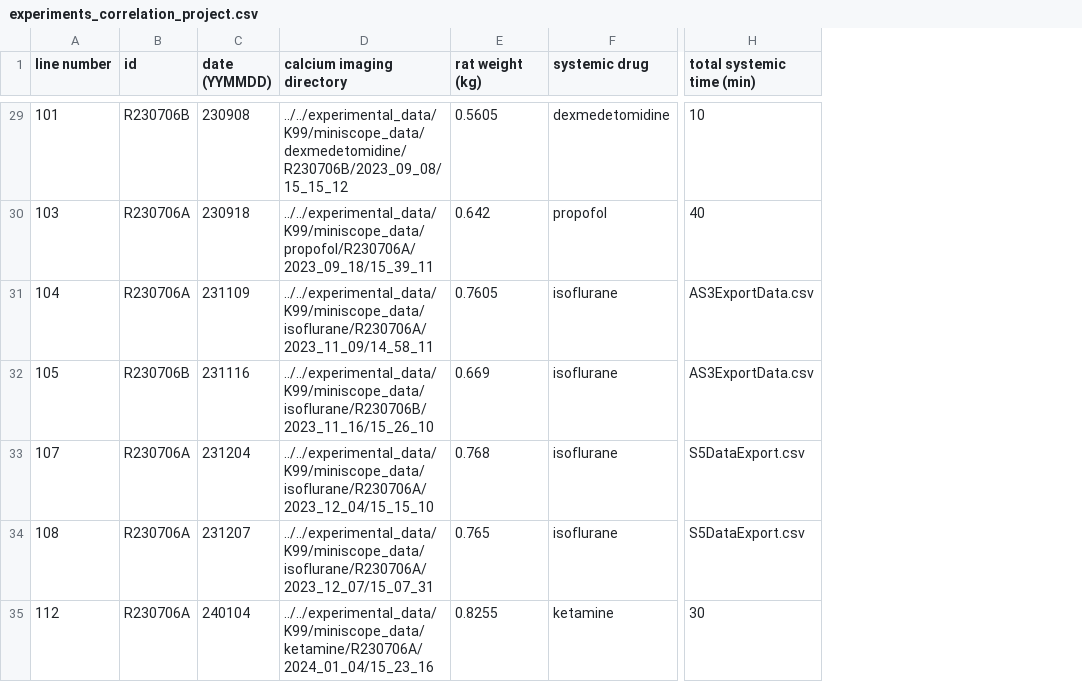
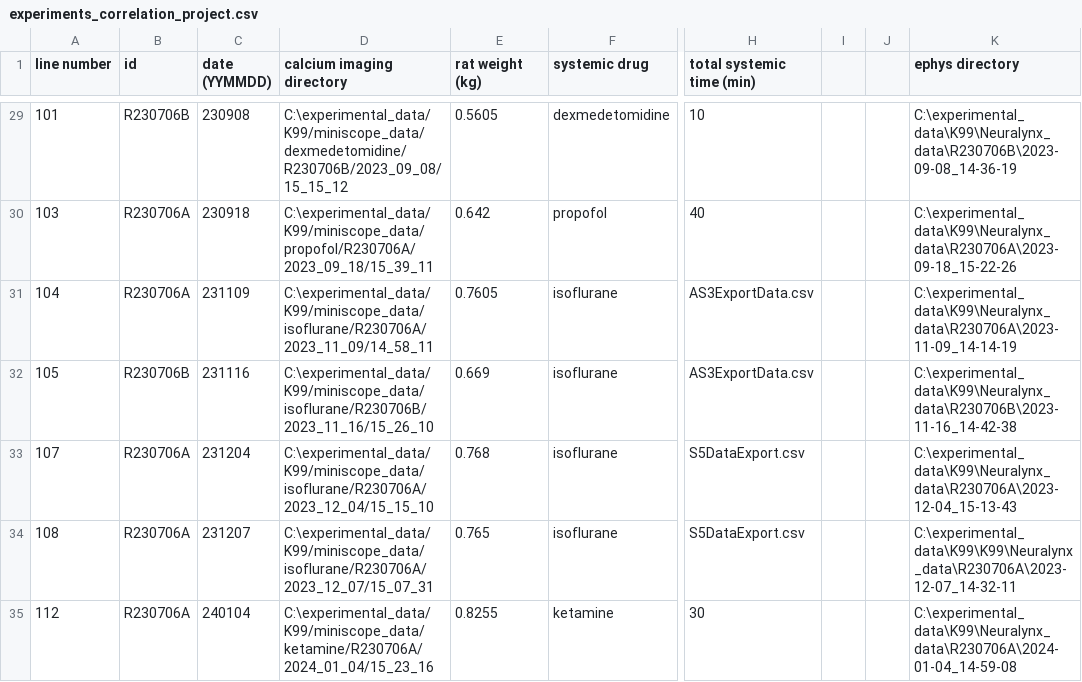
Before and after one commit to emelon8/ACE-NeuroTools, a CSV file: data/experiments_correlation_project.csv, drawn as a sheet; only a part is shown, gaps mark what is left out; the diff covers the shown part only; the diff names each change by its address in the sheet, - before the commit and + after, or states it on an @@ line.

```diff
--- a/data/experiments_correlation_project.csv
+++ b/data/experiments_correlation_project.csv
+column I, empty
+column J, empty
+column K (ephys directory), rows 29-35: C:\experimental_data\K99\Neuralynx_data\R230706B\2023-09-08_14-36-19 | C:\experimental_data\K99\Neuralynx_data\R230706A\2023-09-18_15-22-26 | C:\experimental_data\K99\Neuralynx_data\R230706A\2023-11-09_14-14-19 | C:\experimental_data\K99\Neuralynx_data\R230706B\2023-11-16_14-42-38 | C:\experimental_data\K99\Neuralynx_data\R230706A\2023-12-04_15-13-43 | C:\experimental_data\K99\K99\Neuralynx_data\R230706A\2023-12-07_14-32-11 | C:\experimental_data\K99\Neuralynx_data\R230706A\2024-01-04_14-59-08
-D29 (calcium imaging directory): ../../experimental_data/K99/miniscope_data/dexmedetomidine/R230706B/2023_09_08/15_15_12
+D29 (calcium imaging directory): C:\experimental_data/K99/miniscope_data/dexmedetomidine/R230706B/2023_09_08/15_15_12
-D30 (calcium imaging directory): ../../experimental_data/K99/miniscope_data/propofol/R230706A/2023_09_18/15_39_11
+D30 (calcium imaging directory): C:\experimental_data/K99/miniscope_data/propofol/R230706A/2023_09_18/15_39_11
-D31 (calcium imaging directory): ../../experimental_data/K99/miniscope_data/isoflurane/R230706A/2023_11_09/14_58_11
+D31 (calcium imaging directory): C:\experimental_data/K99/miniscope_data/isoflurane/R230706A/2023_11_09/14_58_11
-D32 (calcium imaging directory): ../../experimental_data/K99/miniscope_data/isoflurane/R230706B/2023_11_16/15_26_10
+D32 (calcium imaging directory): C:\experimental_data/K99/miniscope_data/isoflurane/R230706B/2023_11_16/15_26_10
-D33 (calcium imaging directory): ../../experimental_data/K99/miniscope_data/isoflurane/R230706A/2023_12_04/15_15_10
+D33 (calcium imaging directory): C:\experimental_data/K99/miniscope_data/isoflurane/R230706A/2023_12_04/15_15_10
-D34 (calcium imaging directory): ../../experimental_data/K99/miniscope_data/isoflurane/R230706A/2023_12_07/15_07_31
+D34 (calcium imaging directory): C:\experimental_data/K99/miniscope_data/isoflurane/R230706A/2023_12_07/15_07_31
-D35 (calcium imaging directory): ../../experimental_data/K99/miniscope_data/ketamine/R230706A/2024_01_04/15_23_16
+D35 (calcium imaging directory): C:\experimental_data/K99/miniscope_data/ketamine/R230706A/2024_01_04/15_23_16
```
Also changed, not shown: 27 edited cells elsewhere in this file, data/analysis_parameters_correlation_project.csv, 7 other files.
